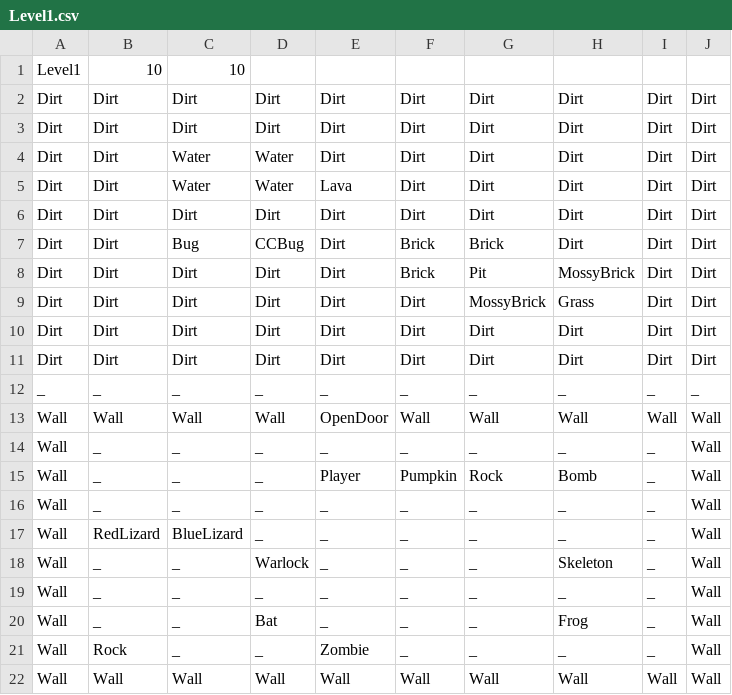
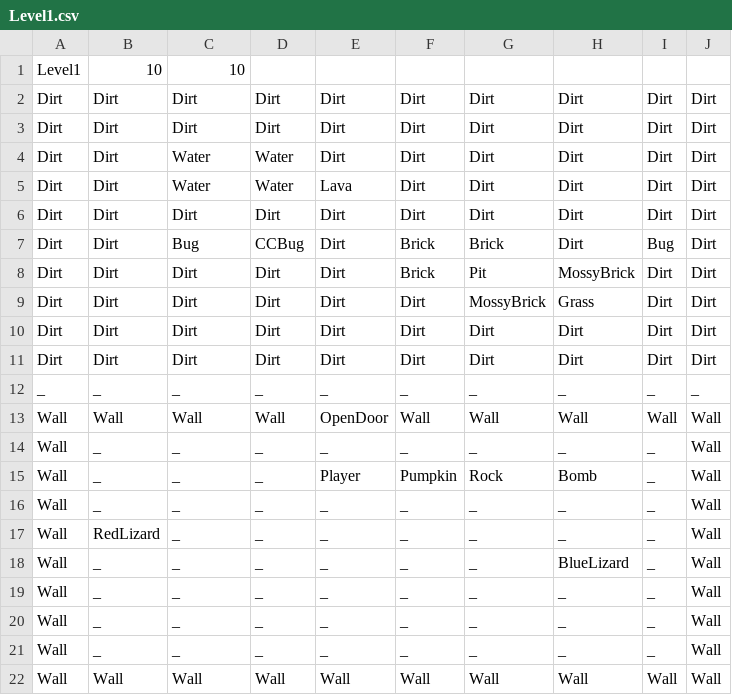
Before and after one commit to FuchanKay/Sprint-1, a CSV file: Sprint-1-Game/Content/Levels/Level1.csv, drawn as a sheet.

```diff
--- a/Sprint-1-Game/Content/Levels/Level1.csv
+++ b/Sprint-1-Game/Content/Levels/Level1.csv
@@ -6,3 +6,3 @@ Dirt,Dirt,Water,Water,Lava,Dirt,Dirt,Dirt,Dirt,Dirt
 Dirt,Dirt,Dirt,Dirt,Dirt,Dirt,Dirt,Dirt,Dirt,Dirt
-Dirt,Dirt,Bug,CCBug,Dirt,Brick,Brick,Dirt,Dirt,Dirt
+Dirt,Dirt,Bug,CCBug,Dirt,Brick,Brick,Dirt,Bug,Dirt
 Dirt,Dirt,Dirt,Dirt,Dirt,Brick,Pit,MossyBrick,Dirt,Dirt
@@ -16,7 +16,7 @@ Wall,_,_,_,Player,Pumpkin,Rock,Bomb,_,Wall
 Wall,_,_,_,_,_,_,_,_,Wall
-Wall,RedLizard,BlueLizard,_,_,_,_,_,_,Wall
-Wall,_,_,Warlock,_,_,_,Skeleton,_,Wall
+Wall,RedLizard,_,_,_,_,_,_,_,Wall
+Wall,_,_,_,_,_,_,BlueLizard,_,Wall
 Wall,_,_,_,_,_,_,_,_,Wall
-Wall,_,_,Bat,_,_,_,Frog,_,Wall
-Wall,Rock,_,_,Zombie,_,_,_,_,Wall
+Wall,_,_,_,_,_,_,_,_,Wall
+Wall,_,_,_,_,_,_,_,_,Wall
 Wall,Wall,Wall,Wall,Wall,Wall,Wall,Wall,Wall,Wall
```
Also changed, not shown: 36 other files.
